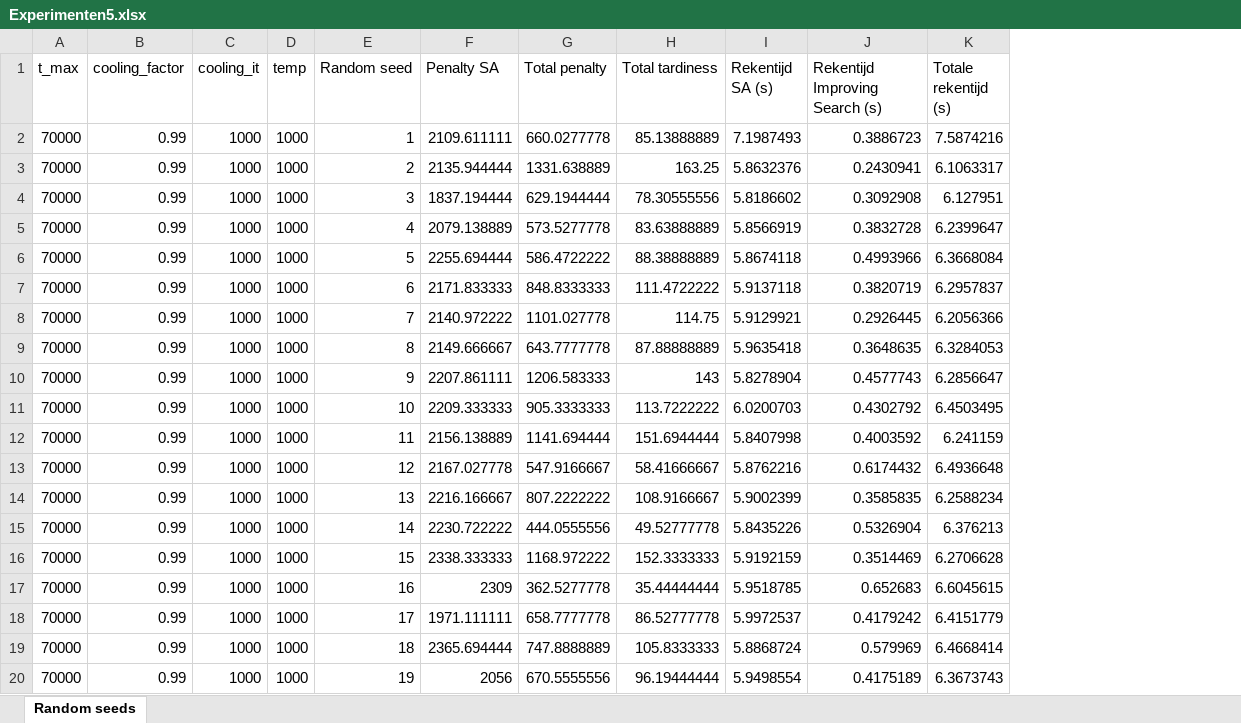
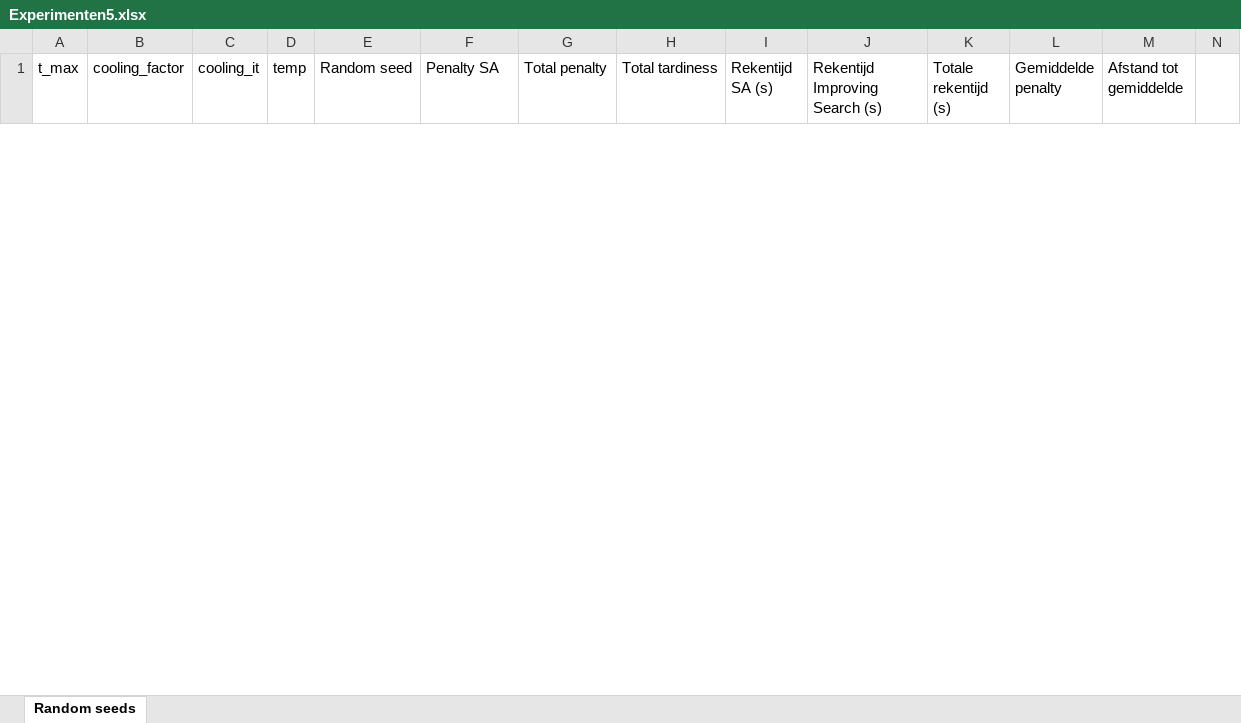
Before and after one commit to FeevanZoghel/OR5, an Excel workbook: Experimenten5.xlsx, sheet Random seeds, drawn as a sheet; only a part is shown; values as stored, in another font and other column widths than the file's, no borders; charts and pictures not drawn; removed rows and columns are numbered as before the commit, all else as after; the diff covers the shown part only; the diff names each change by its address in the sheet, - before the commit and + after, or states it on an @@ line.

```diff
--- a/Experimenten5.xlsx (sheet Random seeds)
+++ b/Experimenten5.xlsx (sheet Random seeds)
+column L (Gemiddelde penalty), empty
+column M (Afstand tot gemiddelde), empty
+column N, empty
-row 2: 70000 | 0.99 | 1000 | 1000 | 1 | 2109.611111 | 660.0277778 | 85.13888889 | 7.1987493 | 0.3886723 | 7.5874216
-row 3: 70000 | 0.99 | 1000 | 1000 | 2 | 2135.944444 | 1331.638889 | 163.25 | 5.8632376 | 0.2430941 | 6.1063317
-row 4: 70000 | 0.99 | 1000 | 1000 | 3 | 1837.194444 | 629.1944444 | 78.30555556 | 5.8186602 | 0.3092908 | 6.127951
-row 5: 70000 | 0.99 | 1000 | 1000 | 4 | 2079.138889 | 573.5277778 | 83.63888889 | 5.8566919 | 0.3832728 | 6.2399647
-row 6: 70000 | 0.99 | 1000 | 1000 | 5 | 2255.694444 | 586.4722222 | 88.38888889 | 5.8674118 | 0.4993966 | 6.3668084
-row 7: 70000 | 0.99 | 1000 | 1000 | 6 | 2171.833333 | 848.8333333 | 111.4722222 | 5.9137118 | 0.3820719 | 6.2957837
-row 8: 70000 | 0.99 | 1000 | 1000 | 7 | 2140.972222 | 1101.027778 | 114.75 | 5.9129921 | 0.2926445 | 6.2056366
-row 9: 70000 | 0.99 | 1000 | 1000 | 8 | 2149.666667 | 643.7777778 | 87.88888889 | 5.9635418 | 0.3648635 | 6.3284053
-row 10: 70000 | 0.99 | 1000 | 1000 | 9 | 2207.861111 | 1206.583333 | 143 | 5.8278904 | 0.4577743 | 6.2856647
-row 11: 70000 | 0.99 | 1000 | 1000 | 10 | 2209.333333 | 905.3333333 | 113.7222222 | 6.0200703 | 0.4302792 | 6.4503495
-row 12: 70000 | 0.99 | 1000 | 1000 | 11 | 2156.138889 | 1141.694444 | 151.6944444 | 5.8407998 | 0.4003592 | 6.241159
-row 13: 70000 | 0.99 | 1000 | 1000 | 12 | 2167.027778 | 547.9166667 | 58.41666667 | 5.8762216 | 0.6174432 | 6.4936648
-row 14: 70000 | 0.99 | 1000 | 1000 | 13 | 2216.166667 | 807.2222222 | 108.9166667 | 5.9002399 | 0.3585835 | 6.2588234
-row 15: 70000 | 0.99 | 1000 | 1000 | 14 | 2230.722222 | 444.0555556 | 49.52777778 | 5.8435226 | 0.5326904 | 6.376213
-row 16: 70000 | 0.99 | 1000 | 1000 | 15 | 2338.333333 | 1168.972222 | 152.3333333 | 5.9192159 | 0.3514469 | 6.2706628
-row 17: 70000 | 0.99 | 1000 | 1000 | 16 | 2309 | 362.5277778 | 35.44444444 | 5.9518785 | 0.652683 | 6.6045615
-row 18: 70000 | 0.99 | 1000 | 1000 | 17 | 1971.111111 | 658.7777778 | 86.52777778 | 5.9972537 | 0.4179242 | 6.4151779
-row 19: 70000 | 0.99 | 1000 | 1000 | 18 | 2365.694444 | 747.8888889 | 105.8333333 | 5.8868724 | 0.579969 | 6.4668414
-row 20: 70000 | 0.99 | 1000 | 1000 | 19 | 2056 | 670.5555556 | 96.19444444 | 5.9498554 | 0.4175189 | 6.3673743
```
Also changed, not shown: 50 added rows and 31 removed rows elsewhere in this sheet, charts or pictures, Results_SA_improved.xlsx, 1 other file.
